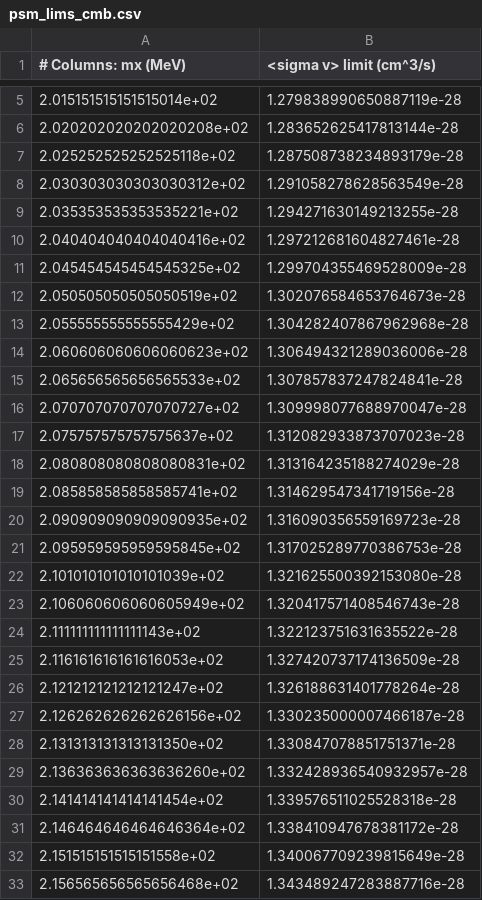
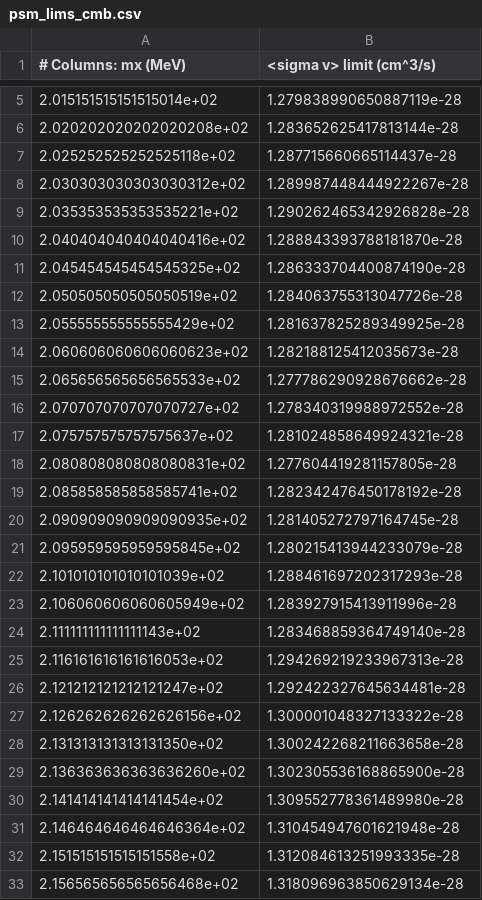
Before and after one commit to LoganAMorrison/Hazma, a CSV file: tutorials/data/psm_lims_cmb.csv, drawn as a sheet; only a part is shown, gaps mark what is left out; the diff covers the shown part only.

```diff
--- a/tutorials/data/psm_lims_cmb.csv
+++ b/tutorials/data/psm_lims_cmb.csv
@@ -6,28 +6,28 @@
 2.020202020202020208e+02,1.283652625417813144e-28
-2.025252525252525118e+02,1.287508738234893179e-28
-2.030303030303030312e+02,1.291058278628563549e-28
-2.035353535353535221e+02,1.294271630149213255e-28
-2.040404040404040416e+02,1.297212681604827461e-28
-2.045454545454545325e+02,1.299704355469528009e-28
-2.050505050505050519e+02,1.302076584653764673e-28
-2.055555555555555429e+02,1.304282407867962968e-28
-2.060606060606060623e+02,1.306494321289036006e-28
-2.065656565656565533e+02,1.307857837247824841e-28
-2.070707070707070727e+02,1.309998077688970047e-28
-2.075757575757575637e+02,1.312082933873707023e-28
-2.080808080808080831e+02,1.313164235188274029e-28
-2.085858585858585741e+02,1.314629547341719156e-28
-2.090909090909090935e+02,1.316090356559169723e-28
-2.095959595959595845e+02,1.317025289770386753e-28
-2.101010101010101039e+02,1.321625500392153080e-28
-2.106060606060605949e+02,1.320417571408546743e-28
-2.111111111111111143e+02,1.322123751631635522e-28
-2.116161616161616053e+02,1.327420737174136509e-28
-2.121212121212121247e+02,1.326188631401778264e-28
-2.126262626262626156e+02,1.330235000007466187e-28
-2.131313131313131350e+02,1.330847078851751371e-28
-2.136363636363636260e+02,1.332428936540932957e-28
-2.141414141414141454e+02,1.339576511025528318e-28
-2.146464646464646364e+02,1.338410947678381172e-28
-2.151515151515151558e+02,1.340067709239815649e-28
-2.156565656565656468e+02,1.343489247283887716e-28
+2.025252525252525118e+02,1.287715660665114437e-28
+2.030303030303030312e+02,1.289987448444922267e-28
+2.035353535353535221e+02,1.290262465342926828e-28
+2.040404040404040416e+02,1.288843393788181870e-28
+2.045454545454545325e+02,1.286333704400874190e-28
+2.050505050505050519e+02,1.284063755313047726e-28
+2.055555555555555429e+02,1.281637825289349925e-28
+2.060606060606060623e+02,1.282188125412035673e-28
+2.065656565656565533e+02,1.277786290928676662e-28
+2.070707070707070727e+02,1.278340319988972552e-28
+2.075757575757575637e+02,1.281024858649924321e-28
+2.080808080808080831e+02,1.277604419281157805e-28
+2.085858585858585741e+02,1.282342476450178192e-28
+2.090909090909090935e+02,1.281405272797164745e-28
+2.095959595959595845e+02,1.280215413944233079e-28
+2.101010101010101039e+02,1.288461697202317293e-28
+2.106060606060605949e+02,1.283927915413911996e-28
+2.111111111111111143e+02,1.283468859364749140e-28
+2.116161616161616053e+02,1.294269219233967313e-28
+2.121212121212121247e+02,1.292422327645634481e-28
+2.126262626262626156e+02,1.300001048327133322e-28
+2.131313131313131350e+02,1.300242268211663658e-28
+2.136363636363636260e+02,1.302305536168865900e-28
+2.141414141414141454e+02,1.309552778361489980e-28
+2.146464646464646364e+02,1.310454947601621948e-28
+2.151515151515151558e+02,1.312084613251993335e-28
+2.156565656565656468e+02,1.318096963850629134e-28
```
Also changed, not shown: 68 edited cells elsewhere in this file, tutorials/data/psm_lims_comptel.csv, tutorials/data/psm_lims_e_astrogam.csv, 4 other files.
